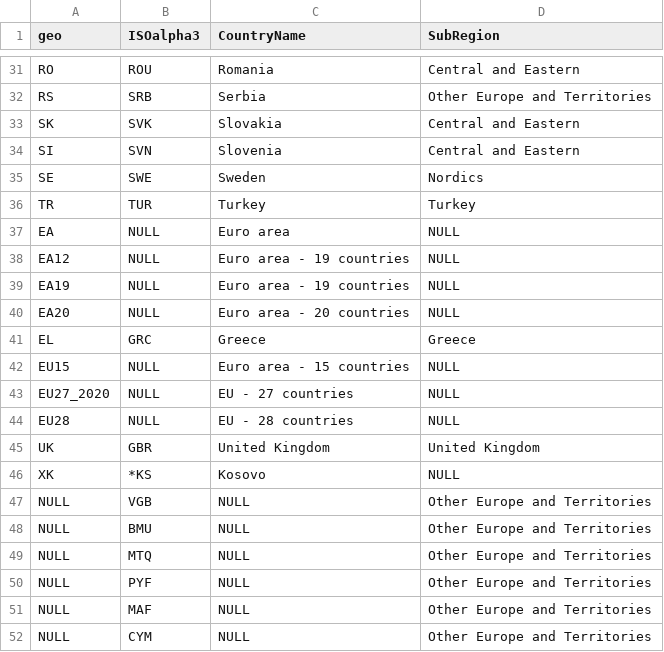
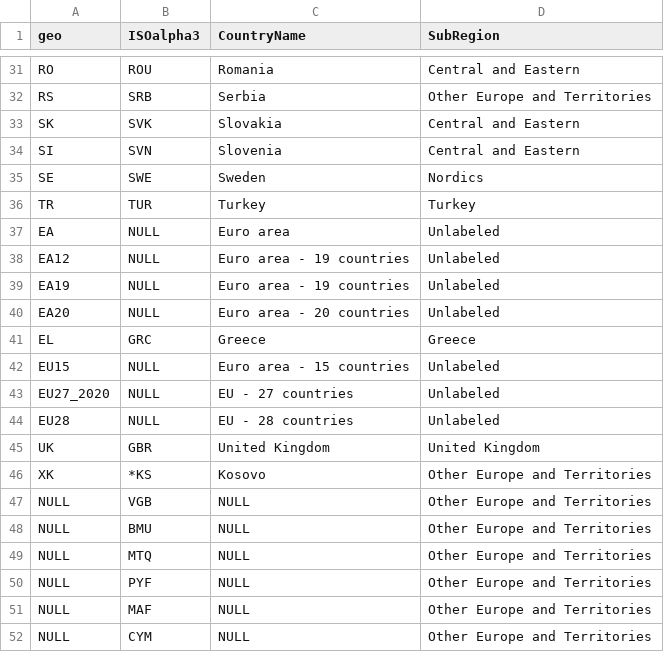
Before and after one commit to CSISdefense/Lookup-Tables, a CSV file: location/eurostat_geo.csv, drawn as a sheet; only a part is shown, gaps mark what is left out.

Commit message:
Switching  NULL to unlabeled.

```diff
--- a/location/eurostat_geo.csv
+++ b/location/eurostat_geo.csv
@@ -36,12 +36,12 @@ SE,SWE,Sweden,Nordics
 TR,TUR,Turkey,Turkey
-EA,NULL,Euro area,NULL
-EA12,NULL,Euro area - 19 countries,NULL
-EA19,NULL,Euro area - 19 countries,NULL
-EA20,NULL,Euro area - 20 countries,NULL
+EA,NULL,Euro area,Unlabeled
+EA12,NULL,Euro area - 19 countries,Unlabeled
+EA19,NULL,Euro area - 19 countries,Unlabeled
+EA20,NULL,Euro area - 20 countries,Unlabeled
 EL,GRC,Greece,Greece
-EU15,NULL,Euro area - 15 countries,NULL
-EU27_2020,NULL,EU - 27 countries,NULL
-EU28,NULL,EU - 28 countries,NULL
+EU15,NULL,Euro area - 15 countries,Unlabeled
+EU27_2020,NULL,EU - 27 countries,Unlabeled
+EU28,NULL,EU - 28 countries,Unlabeled
 UK,GBR,United Kingdom,United Kingdom
-XK,*KS,Kosovo,NULL
+XK,*KS,Kosovo,Other Europe and Territories
 NULL,VGB,NULL,Other Europe and Territories
```
